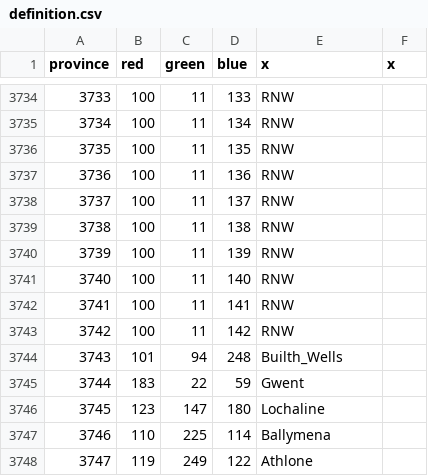
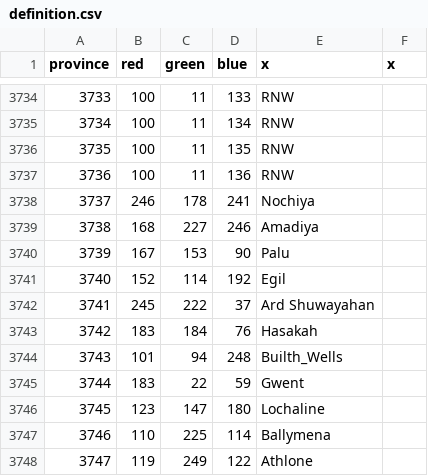
Before and after one commit to Mors231messorem/Victorum-Universalis-1.35.-KEBAB, a CSV file: map/definition.csv, drawn as a sheet; only a part is shown, gaps mark what is left out.

```diff
--- a/map/definition.csv
+++ b/map/definition.csv
@@ -3737,8 +3737,8 @@ province;red;green;blue;x;x
 3736;100;11;136;RNW;
-3737;100;11;137;RNW;
-3738;100;11;138;RNW;
-3739;100;11;139;RNW;
-3740;100;11;140;RNW;
-3741;100;11;141;RNW;
-3742;100;11;142;RNW;
+3737;246;178;241;Nochiya;
+3738;168;227;246;Amadiya;
+3739;167;153;90;Palu;
+3740;152;114;192;Egil;
+3741;245;222;37;Ard Shuwayahan;
+3742;183;184;76;Hasakah;
 3743;101;94;248;Builth_Wells;
```
Also changed, not shown: 20 other files.
